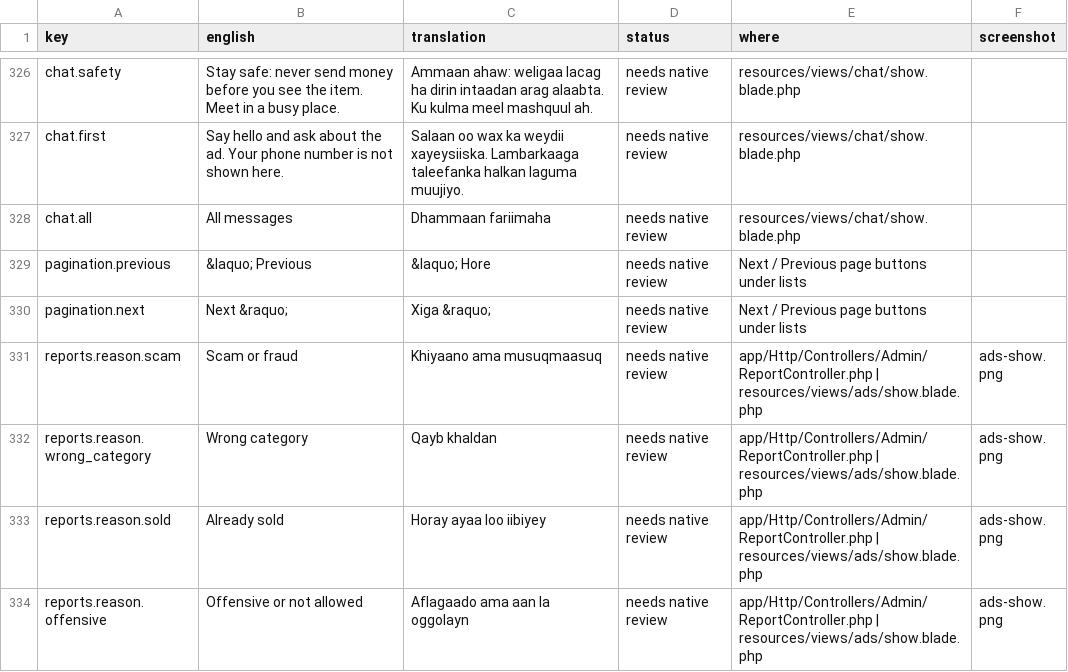
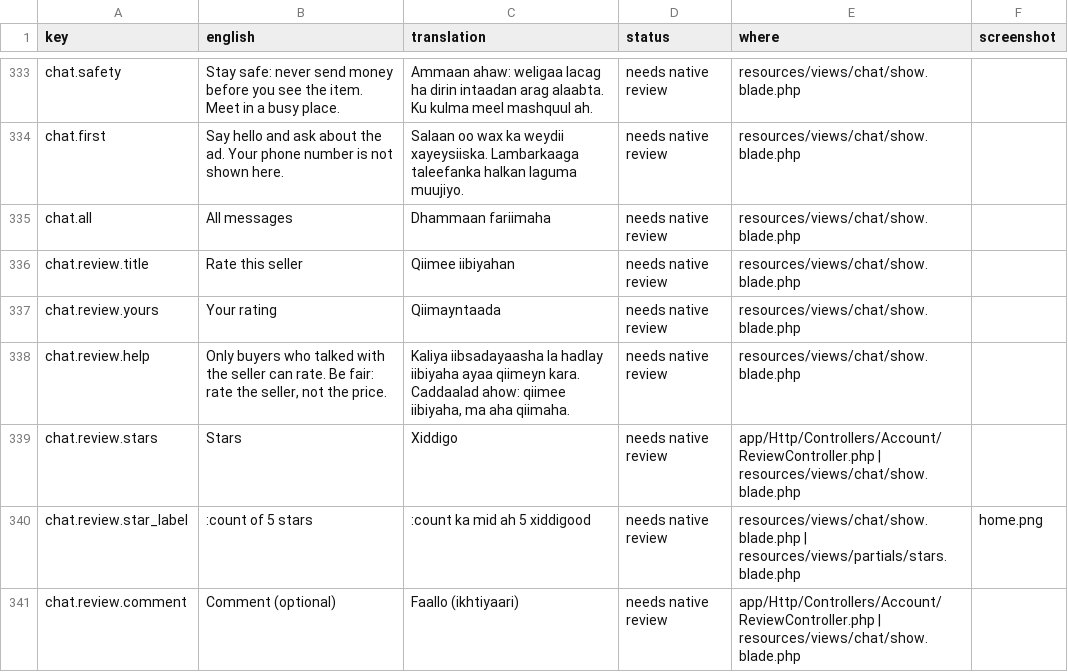
Before and after one commit to kulmiss/iibsom, a CSV file: docs/somali-review/somali-texts.csv, drawn as a sheet; only a part is shown, gaps mark what is left out; the shorter side is filled out with more unchanged rows; the diff covers the shown part only.

```diff
--- a/docs/somali-review/somali-texts.csv
+++ b/docs/somali-review/somali-texts.csv
@@ -328 +335,7 @@ chat.first,"Say hello and ask about the ad. Your phone number is not shown here.
 chat.all,"All messages","Dhammaan fariimaha","needs native review",resources/views/chat/show.blade.php,
+chat.review.title,"Rate this seller","Qiimee iibiyahan","needs native review",resources/views/chat/show.blade.php,
+chat.review.yours,"Your rating",Qiimayntaada,"needs native review",resources/views/chat/show.blade.php,
+chat.review.help,"Only buyers who talked with the seller can rate. Be fair: rate the seller, not the price.","Kaliya iibsadayaasha la hadlay iibiyaha ayaa qiimeyn kara. Caddaalad ahow: qiimee iibiyaha, ma aha qiimaha.","needs native review",resources/views/chat/show.blade.php,
+chat.review.stars,Stars,Xiddigo,"needs native review","app/Http/Controllers/Account/ReviewController.php | resources/views/chat/show.blade.php",
+chat.review.star_label,":count of 5 stars",":count ka mid ah 5 xiddigood","needs native review","resources/views/chat/show.blade.php | resources/views/partials/stars.blade.php",home.png
+chat.review.comment,"Comment (optional)","Faallo (ikhtiyaari)","needs native review","app/Http/Controllers/Account/ReviewController.php | resources/views/chat/show.blade.php",
```
Also changed, not shown: 13 added rows and 1 edited cell elsewhere in this file, 40 other files.
